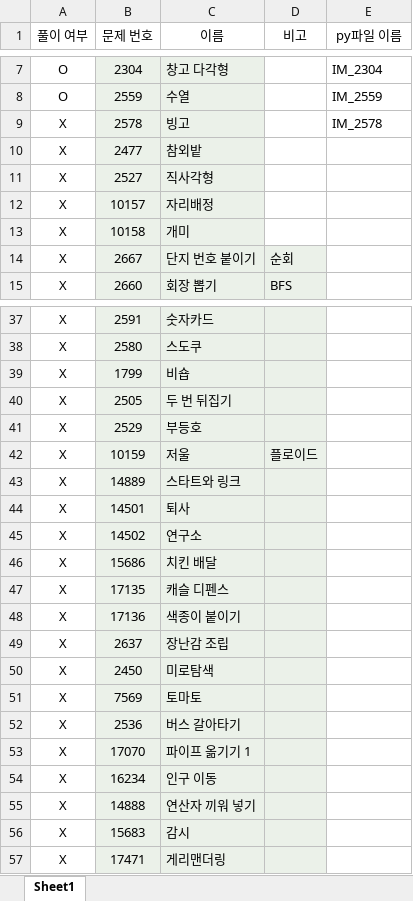
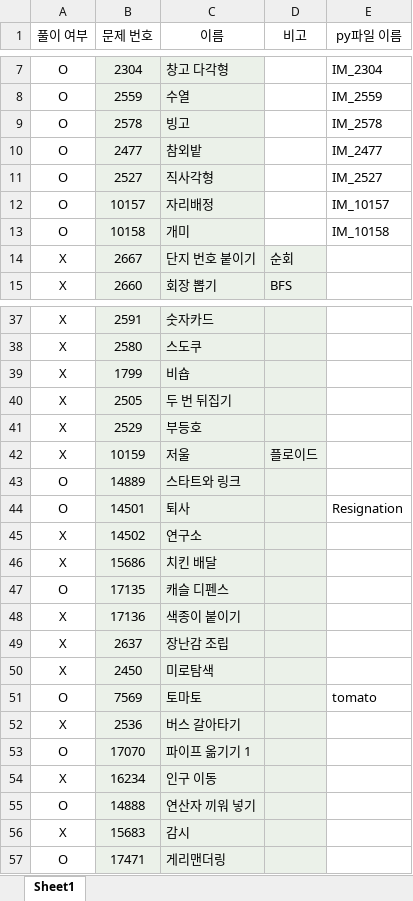
Before and after one commit to Sunghwan-DS/TIL, an Excel workbook: 문제 리스트.xlsx, sheet Sheet1, drawn as a sheet; only a part is shown, gaps mark what is left out; values as stored, in another font and other column widths than the file's, no borders; the diff names each change by its address in the sheet, - before the commit and + after, or states it on an @@ line.

```diff
--- a/문제 리스트.xlsx (sheet Sheet1)
+++ b/문제 리스트.xlsx (sheet Sheet1)
-A9:A13 (풀이 여부): X
+A9:A13 (풀이 여부): O
-E10 (py파일 이름): (empty)
+E10 (py파일 이름): IM_2477
-E11 (py파일 이름): (empty)
+E11 (py파일 이름): IM_2527
-E12 (py파일 이름): (empty)
+E12 (py파일 이름): IM_10157
-E13 (py파일 이름): (empty)
+E13 (py파일 이름): IM_10158
-A43:A44 (풀이 여부): X
+A43:A44 (풀이 여부): O
-E44 (py파일 이름): (empty)
+E44 (py파일 이름): Resignation
-A47 (풀이 여부): X
+A47 (풀이 여부): O
-A51 (풀이 여부): X
+A51 (풀이 여부): O
-E51 (py파일 이름): (empty)
+E51 (py파일 이름): tomato
-A53 (풀이 여부): X
+A53 (풀이 여부): O
-A55 (풀이 여부): X
+A55 (풀이 여부): O
-A57 (풀이 여부): X
+A57 (풀이 여부): O
```
Also changed, not shown: 7 other files.
